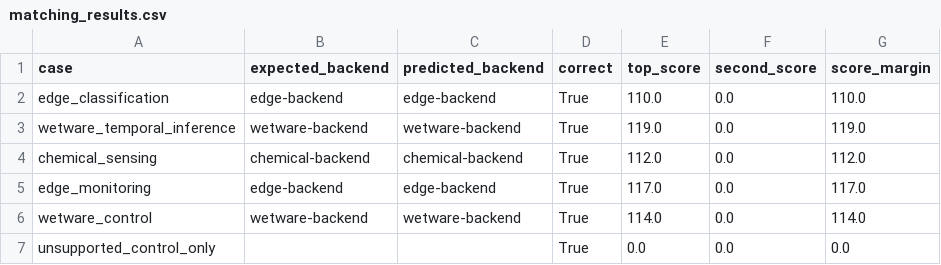
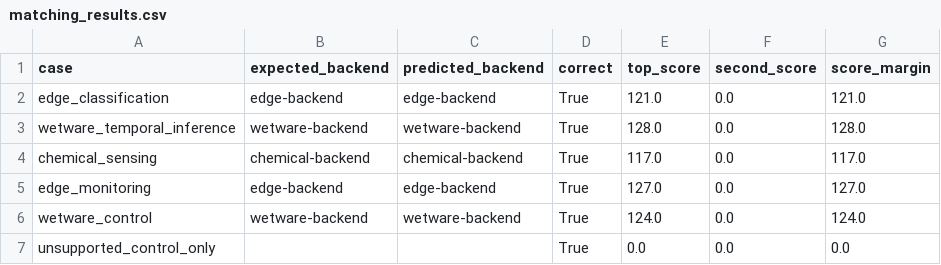
Before and after one commit to fischesn/phys-mcp, a CSV file: evaluation/results/matching_results.csv, drawn as a sheet.

```diff
--- a/evaluation/results/matching_results.csv
+++ b/evaluation/results/matching_results.csv
@@ -1,7 +1,7 @@
 case,expected_backend,predicted_backend,correct,top_score,second_score,score_margin
-edge_classification,edge-backend,edge-backend,True,110.0,0.0,110.0
-wetware_temporal_inference,wetware-backend,wetware-backend,True,119.0,0.0,119.0
-chemical_sensing,chemical-backend,chemical-backend,True,112.0,0.0,112.0
-edge_monitoring,edge-backend,edge-backend,True,117.0,0.0,117.0
-wetware_control,wetware-backend,wetware-backend,True,114.0,0.0,114.0
+edge_classification,edge-backend,edge-backend,True,121.0,0.0,121.0
+wetware_temporal_inference,wetware-backend,wetware-backend,True,128.0,0.0,128.0
+chemical_sensing,chemical-backend,chemical-backend,True,117.0,0.0,117.0
+edge_monitoring,edge-backend,edge-backend,True,127.0,0.0,127.0
+wetware_control,wetware-backend,wetware-backend,True,124.0,0.0,124.0
 unsupported_control_only,,,True,0.0,0.0,0.0
```
Also changed, not shown: evaluation/results/overhead_results.csv, evaluation/results/portability_runs.csv, 34 other files.
